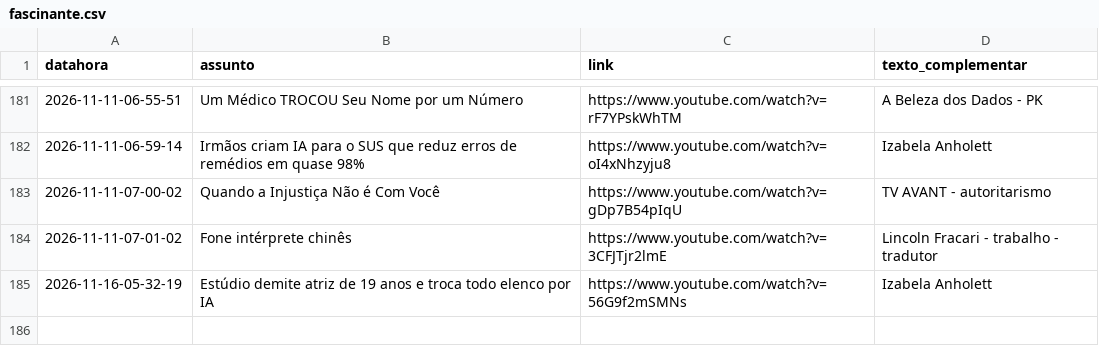
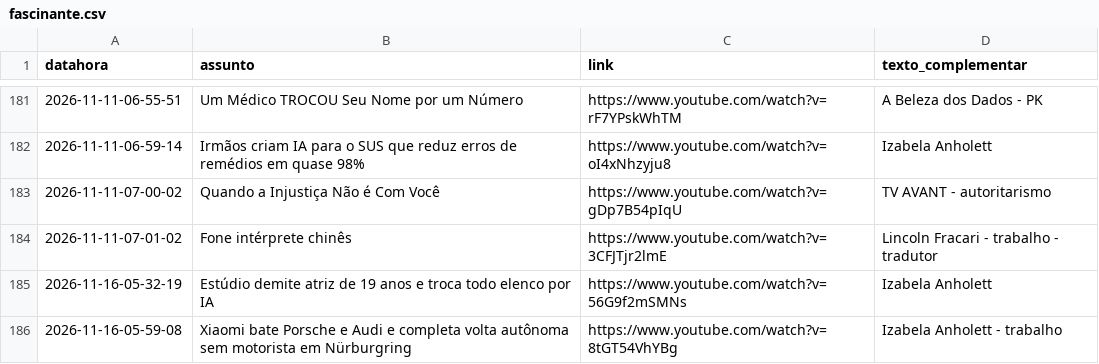
Before and after one commit to rjhalmeman/fascinante, a CSV file: fascinante.csv, drawn as a sheet; only a part is shown, gaps mark what is left out; the diff names each change by its address in the sheet, - before the commit and + after, or states it on an @@ line.

Commit message:
Atualização automática via painel web

```diff
--- a/fascinante.csv
+++ b/fascinante.csv
+row 186: 2026-11-16-05-59-08 | Xiaomi bate Porsche e Audi e completa volta autônoma sem motorista em Nürburgring | https://www.youtube.com/watch?v=8tGT54VhYBg | Izabela Anholett - trabalho
```
